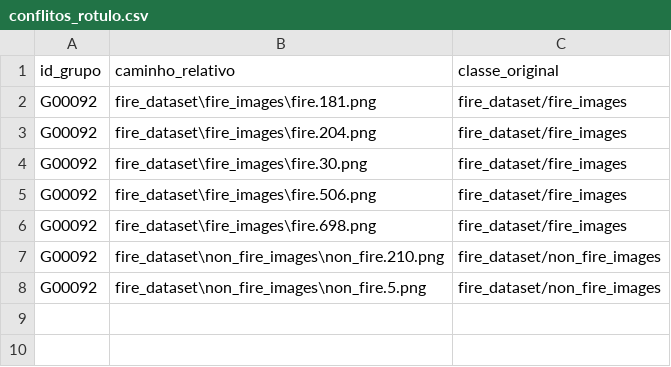
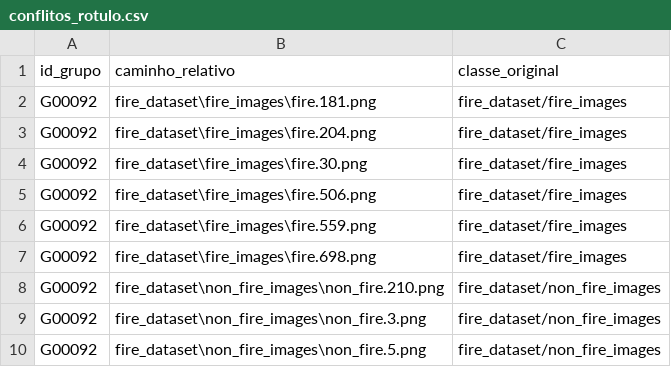
Before and after one commit to mariadlribeiro/dataset_ignis_alert, a CSV file: relatorios/03_duplicatas/conflitos_rotulo.csv, drawn as a sheet; the diff names each change by its address in the sheet, - before the commit and + after, or states it on an @@ line.

```diff
--- a/relatorios/03_duplicatas/conflitos_rotulo.csv
+++ b/relatorios/03_duplicatas/conflitos_rotulo.csv
+row 6: G00092 | fire_dataset\fire_images\fire.559.png | fire_dataset/fire_images
+row 9: G00092 | fire_dataset\non_fire_images\non_fire.3.png | fire_dataset/non_fire_images
```
Also changed, not shown: relatorios/03_duplicatas/grupos.csv, relatorios/04_divisao/divisao.csv, 5 other files.
